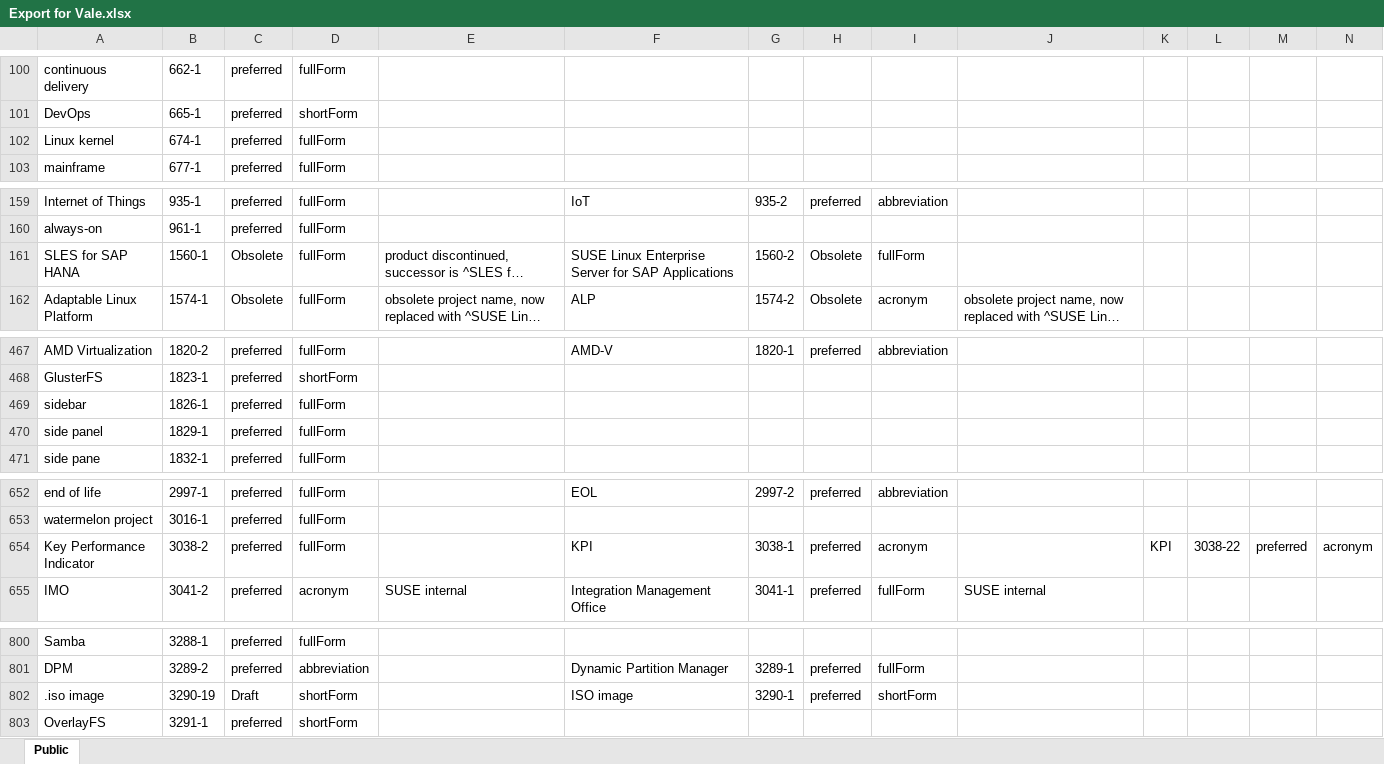
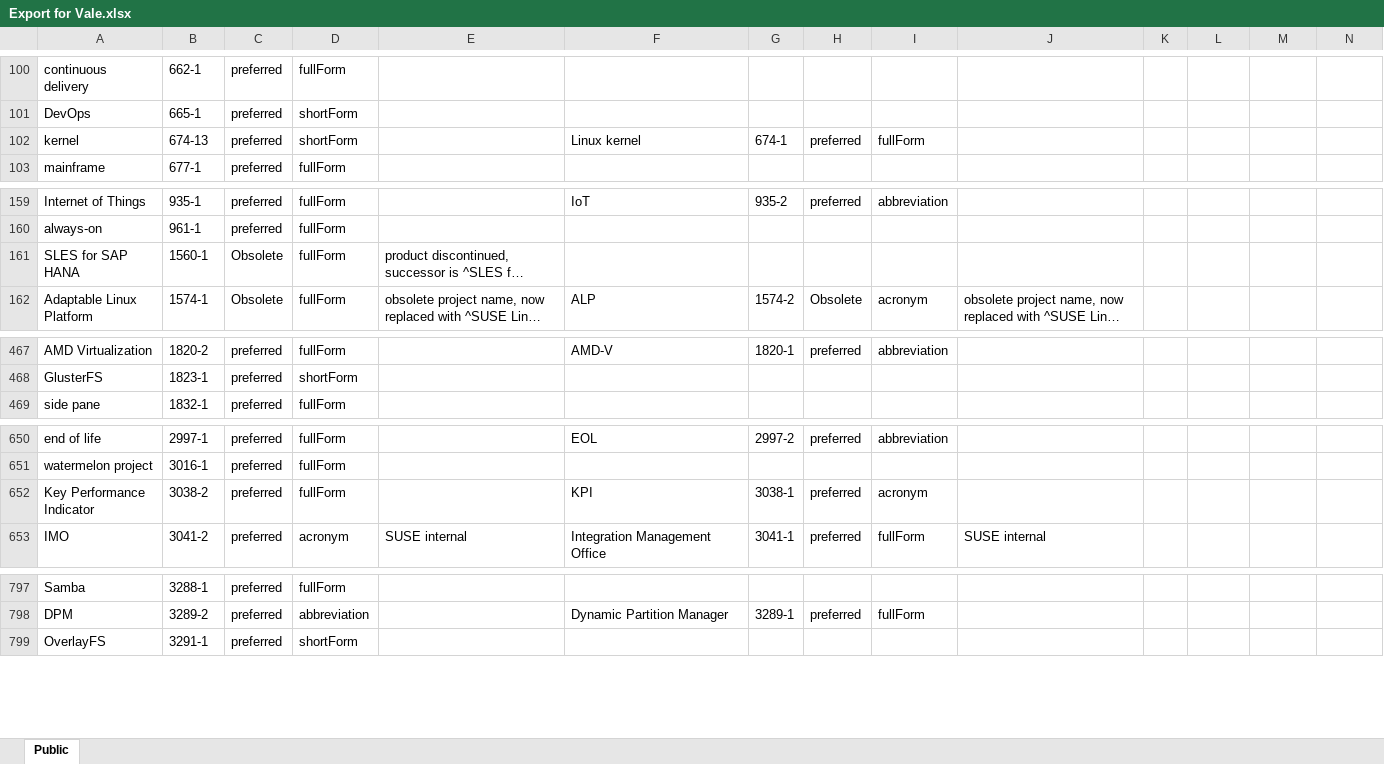
Before and after one commit to openSUSE/suse-vale-styleguide, an Excel workbook: common/xslt/Export for Vale.xlsx, sheet Public, drawn as a sheet; only a part is shown, gaps mark what is left out; long unchanged cells end in …; values as stored, in another font and other column widths than the file's, no borders; removed rows and columns are numbered as before the commit, all else as after; rows hold the shown columns only; the diff covers the shown part only; the diff names each change by its address in the sheet, - before the commit and + after, or states it on an @@ line.

```diff
--- a/common/xslt/Export for Vale.xlsx (sheet Public)
+++ b/common/xslt/Export for Vale.xlsx (sheet Public)
-row 102: Linux kernel | 674-1 | preferred | fullForm
+row 102: kernel | 674-13 | preferred | shortForm |  | Linux kernel | 674-1 | preferred | fullForm
-F161: SUSE Linux Enterprise Server for SAP Applications
+F161: (empty)
-G161: 1560-2
+G161: (empty)
-H161: Obsolete
+H161: (empty)
-I161: fullForm
+I161: (empty)
-row 469: sidebar | 1826-1 | preferred | fullForm
-row 470: side panel | 1829-1 | preferred | fullForm
-K652: KPI
+K652: (empty)
-L652: 3038-22
+L652: (empty)
-M652: preferred
+M652: (empty)
-N652: acronym
+N652: (empty)
-row 802: .iso image | 3290-19 | Draft | shortForm |  | ISO image | 3290-1 | preferred | shortForm
```
Also changed, not shown: 30 added rows, 4 removed rows and 43 edited cells elsewhere in this sheet, 1 other file.
